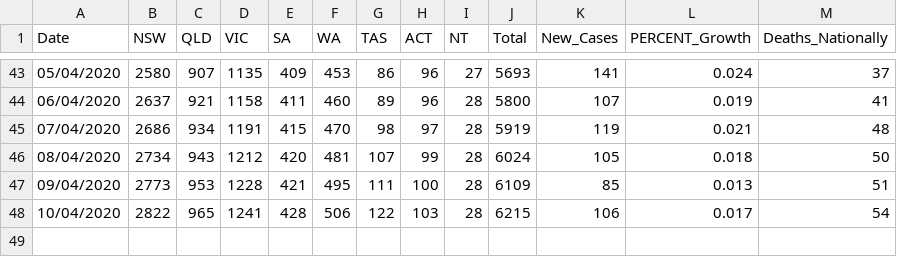
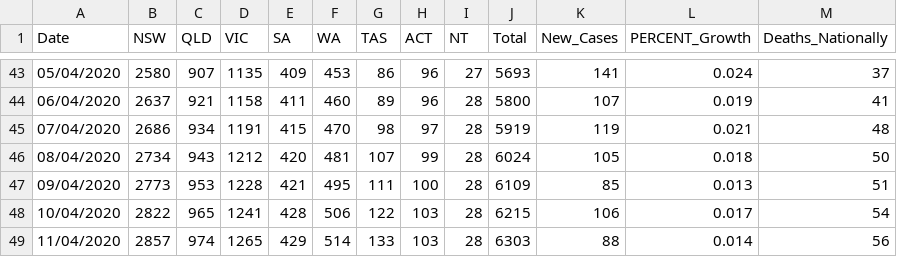
Before and after one commit to nodrogl/covidAus, a CSV file: COVID_AUS.csv, drawn as a sheet; only a part is shown, gaps mark what is left out.

Commit message:
Update COVID_AUS.csv

```diff
--- a/COVID_AUS.csv
+++ b/COVID_AUS.csv
@@ -48 +48,2 @@ Date,NSW,QLD,VIC,SA,WA,TAS,ACT,NT,Total,New_Cases,PERCENT_Growth,Deaths_National
 10/04/2020,2822,965,1241,428,506,122,103,28,6215,106,0.017,54
+11/04/2020,2857,974,1265,429,514,133,103,28,6303,88,0.014,56
```
